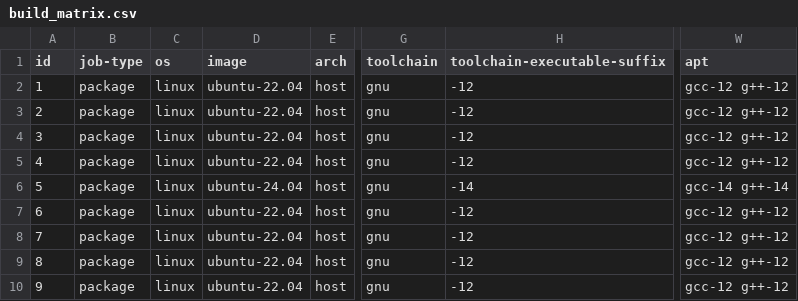
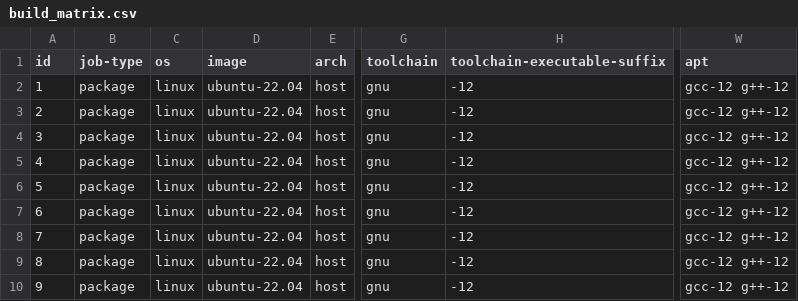
Before and after one commit to webview/webview, a CSV file: .github/workflows/build_matrix.csv, drawn as a sheet; only a part is shown, gaps mark what is left out; the diff covers the shown part only; the diff names each change by its address in the sheet, - before the commit and + after, or states it on an @@ line.

Commit message:
Downgrade to GCC 12/C++23, remove Clang 18/C++23

```diff
--- a/.github/workflows/build_matrix.csv
+++ b/.github/workflows/build_matrix.csv
-D6 (image): ubuntu-24.04
+D6 (image): ubuntu-22.04
-H6 (toolchain-executable-suffix): -14
+H6 (toolchain-executable-suffix): -12
-W6 (apt): gcc-14 g++-14
+W6 (apt): gcc-12 g++-12
```
Also changed, not shown: 2 removed rows and 3 edited cells elsewhere in this file.
